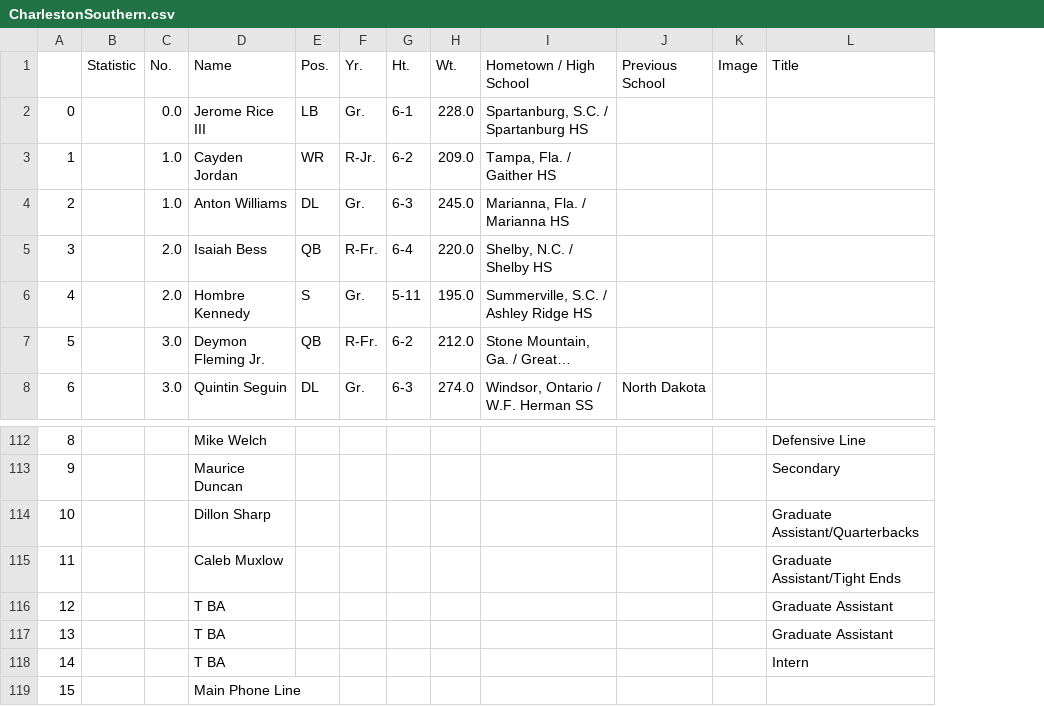
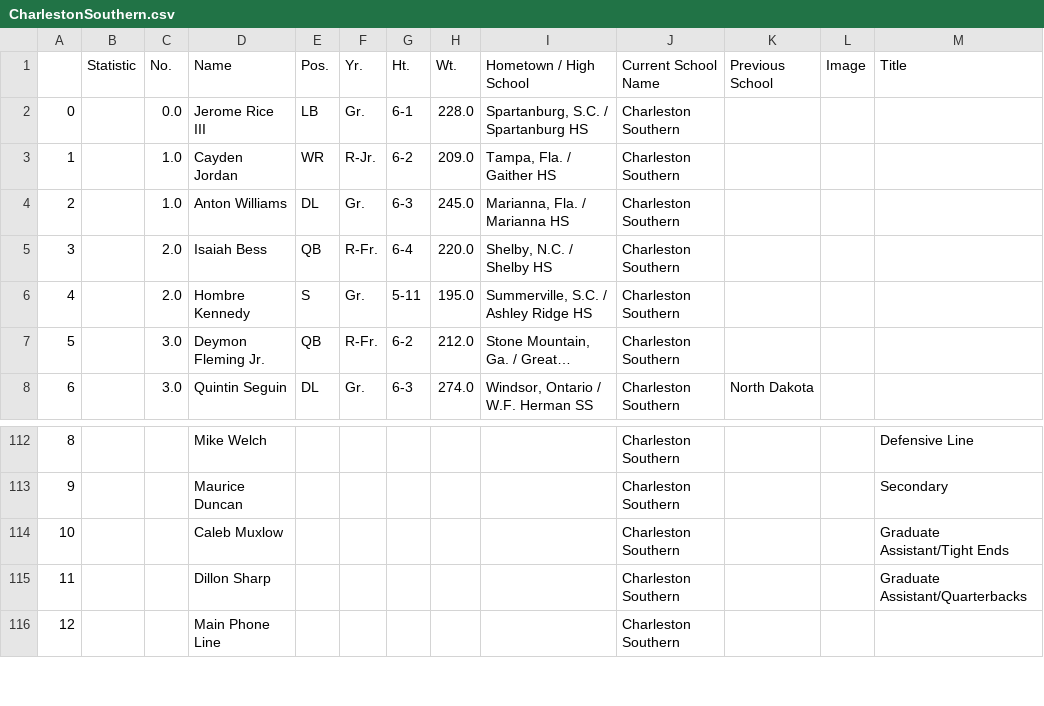
Before and after one commit to TDcrew/Aithelite, a CSV file: FCS_files/CharlestonSouthern.csv, drawn as a sheet; only a part is shown, gaps mark what is left out; long unchanged cells end in …; removed rows and columns are numbered as before the commit, all else as after; the diff names each change by its address in the sheet, - before the commit and + after, or states it on an @@ line.

```diff
--- a/FCS_files/CharlestonSouthern.csv
+++ b/FCS_files/CharlestonSouthern.csv
+column J (Current School Name), rows 2-8: all Charleston Southern; rows 112-113: Charleston Southern | Charleston Southern; rows 115-116: Charleston Southern | Charleston Southern
@@ row 115 moved to row 114: 10 @@
@@ column A renumbered between rows 115 and 116 @@
-row 116: 12 |  |  | T BA |  |  |  |  |  |  |  | Graduate Assistant
-row 117: 13 |  |  | T BA |  |  |  |  |  |  |  | Graduate Assistant
-row 118: 14 |  |  | T BA |  |  |  |  |  |  |  | Intern
```
Also changed, not shown: FCS_files/AustinPeayState.csv, FCS_files/CentralArkansas.csv, 42 other files.
